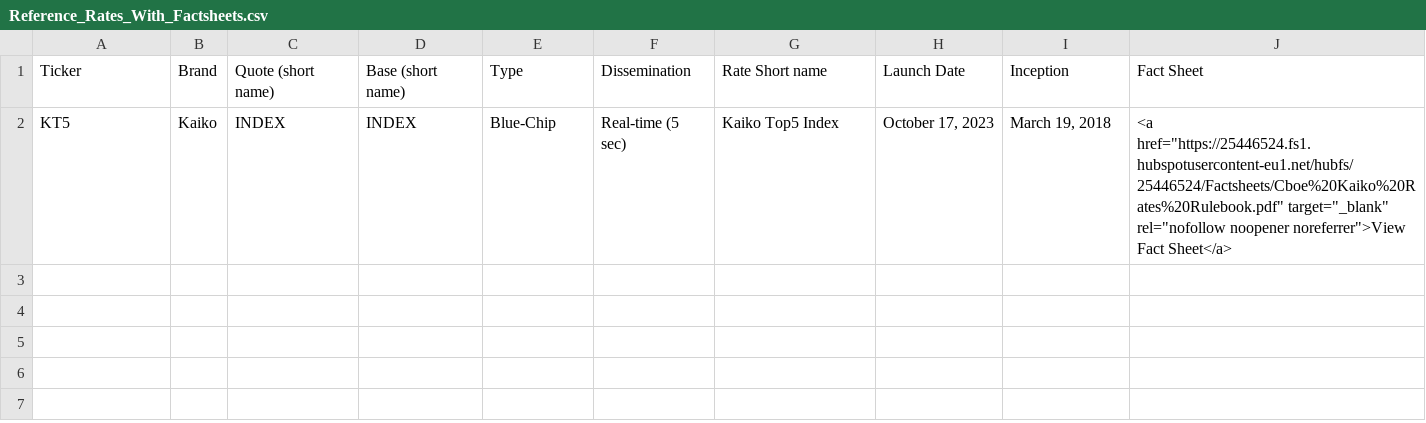
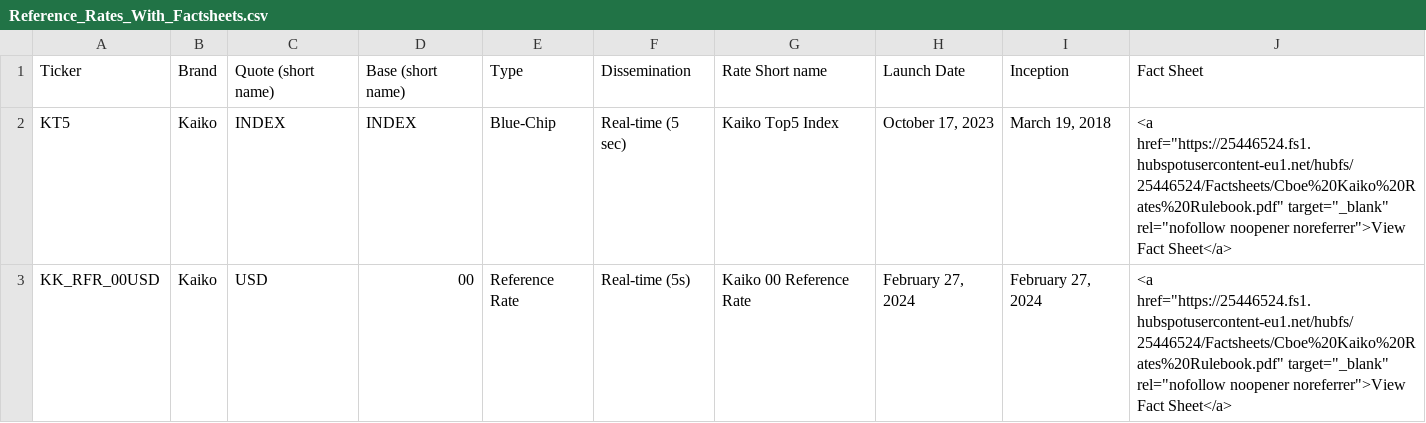
Before and after one commit to rdavill/kaiko_indices_coverage_single, a CSV file: Reference_Rates_With_Factsheets.csv, drawn as a sheet.

```diff
--- a/Reference_Rates_With_Factsheets.csv
+++ b/Reference_Rates_With_Factsheets.csv
@@ -2 +2,2 @@ Ticker,Brand,Quote (short name),Base (short name),Type,Dissemination,Rate Short
 KT5,Kaiko,INDEX,INDEX,Blue-Chip,Real-time (5 sec),Kaiko Top5 Index,"October 17, 2023","March 19, 2018","<a href=""https://25446524.fs1.hubspotusercontent-eu1.net/hubfs/25446524/Factsheets/Cboe%20Kaiko%20Rates%20Rulebook.pdf"" target=""_blank"" rel=""nofollow noopener noreferrer"">View Fact Sheet</a>"
+KK_RFR_00USD,Kaiko,USD,00,Reference Rate,Real-time (5s),Kaiko 00 Reference Rate ,"February 27, 2024","February 27, 2024","<a href=""https://25446524.fs1.hubspotusercontent-eu1.net/hubfs/25446524/Factsheets/Cboe%20Kaiko%20Rates%20Rulebook.pdf"" target=""_blank"" rel=""nofollow noopener noreferrer"">View Fact Sheet</a>"
```
